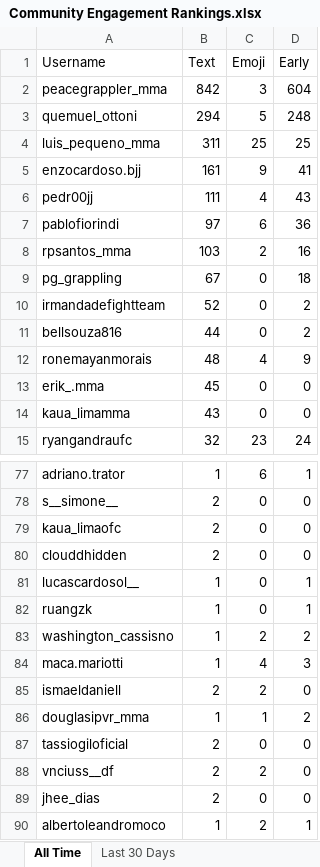
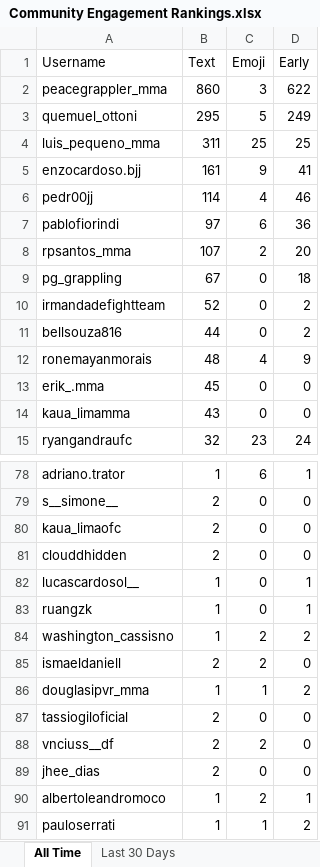
Before and after one commit to paxlucta/peace-grappler, an Excel workbook: Community Engagement Rankings.xlsx, sheet All Time, drawn as a sheet; only a part is shown, gaps mark what is left out; the shorter side is filled out with more unchanged rows; values as stored, in another font and other column widths than the file's, no borders; removed rows and columns are numbered as before the commit, all else as after; the diff covers the shown part only; the diff names each change by its address in the sheet, - before the commit and + after, or states it on an @@ line.

```diff
--- a/Community Engagement Rankings.xlsx (sheet All Time)
+++ b/Community Engagement Rankings.xlsx (sheet All Time)
-B2 (Text): 842
+B2 (Text): 860
-D2 (Early): 604
+D2 (Early): 622
-B3 (Text): 294
+B3 (Text): 295
-D3 (Early): 248
+D3 (Early): 249
-B6 (Text): 111
+B6 (Text): 114
-D6 (Early): 43
+D6 (Early): 46
-B8 (Text): 103
+B8 (Text): 107
-D8 (Early): 16
+D8 (Early): 20
-row 84: maca.mariotti | 1 | 4 | 3
```
Also changed, not shown: 5 added rows and 4 removed rows elsewhere in this sheet, sheet Last 30 Days, 2 other files.
